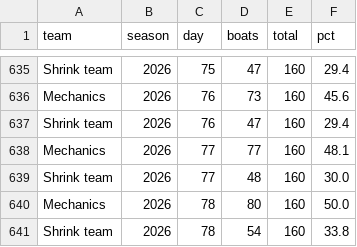
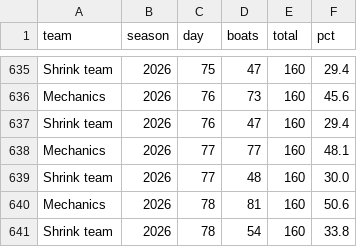
Before and after one commit to loumcp/crew-board, a CSV file: automation/state/season_base.csv, drawn as a sheet; only a part is shown, gaps mark what is left out.

```diff
--- a/automation/state/season_base.csv
+++ b/automation/state/season_base.csv
@@ -639,3 +639,3 @@ Mechanics,2026,77,77,160,48.1
 Shrink team,2026,77,48,160,30.0
-Mechanics,2026,78,80,160,50.0
+Mechanics,2026,78,81,160,50.6
 Shrink team,2026,78,54,160,33.8
```
Also changed, not shown: arrivals.csv, data/arrivals.csv, 9 other files.
